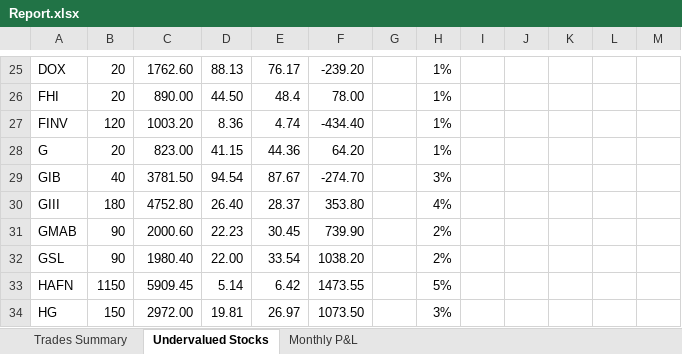
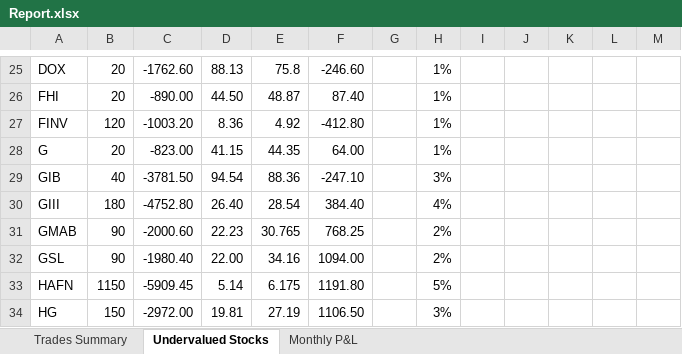
Before and after one commit to nvu01/Undervalued-Stock-Trade-Tracking, an Excel workbook: Report.xlsx, sheet Undervalued Stocks, drawn as a sheet; only a part is shown, gaps mark what is left out; values as stored, in another font and other column widths than the file's, no borders; charts and pictures and table styles not drawn; the diff covers the shown part only; the diff names each change by its address in the sheet, - before the commit and + after, or states it on an @@ line.

```diff
--- a/Report.xlsx (sheet Undervalued Stocks)
+++ b/Report.xlsx (sheet Undervalued Stocks)
-C25: 1762.60
+C25: -1762.60
-E25: 76.17
+E25: 75.8
-F25: -239.20
+F25: -246.60
-C26: 890.00
+C26: -890.00
-E26: 48.4
+E26: 48.87
-F26: 78.00
+F26: 87.40
-C27: 1003.20
+C27: -1003.20
-E27: 4.74
+E27: 4.92
-F27: -434.40
+F27: -412.80
-C28: 823.00
+C28: -823.00
-E28: 44.36
+E28: 44.35
-F28: 64.20
+F28: 64.00
-C29: 3781.50
+C29: -3781.50
-E29: 87.67
+E29: 88.36
-F29: -274.70
+F29: -247.10
-C30: 4752.80
+C30: -4752.80
-E30: 28.37
+E30: 28.54
-F30: 353.80
+F30: 384.40
-C31: 2000.60
+C31: -2000.60
-E31: 30.45
+E31: 30.765
-F31: 739.90
+F31: 768.25
-C32: 1980.40
+C32: -1980.40
-E32: 33.54
+E32: 34.16
-F32: 1038.20
+F32: 1094.00
-C33: 5909.45
+C33: -5909.45
-E33: 6.42
+E33: 6.175
-F33: 1473.55
+F33: 1191.80
-C34: 2972.00
+C34: -2972.00
-E34: 26.97
+E34: 27.19
-F34: 1073.50
+F34: 1106.50
```
Also changed, not shown: 169 edited cells elsewhere in this sheet, sheet Trades Summary, formulas that keep their value, charts or pictures.
